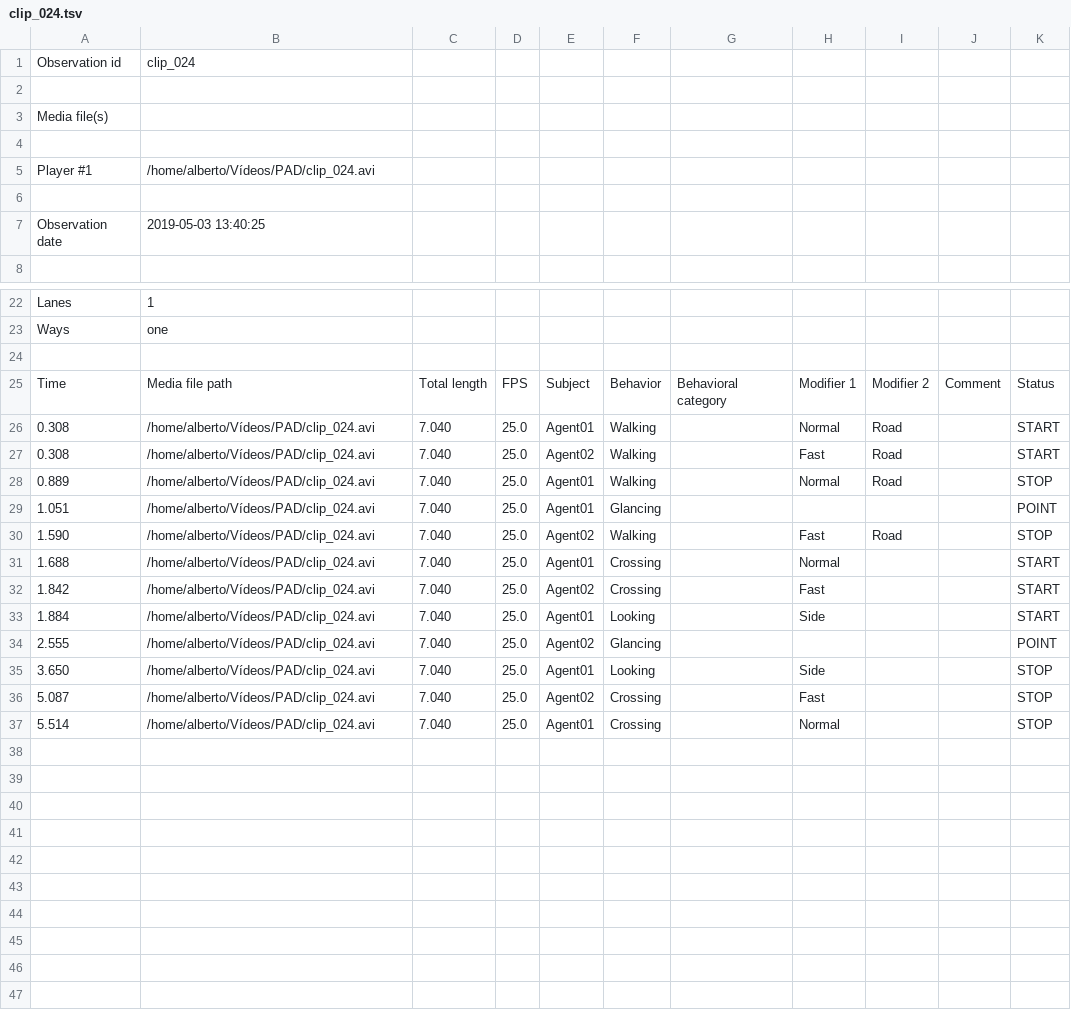
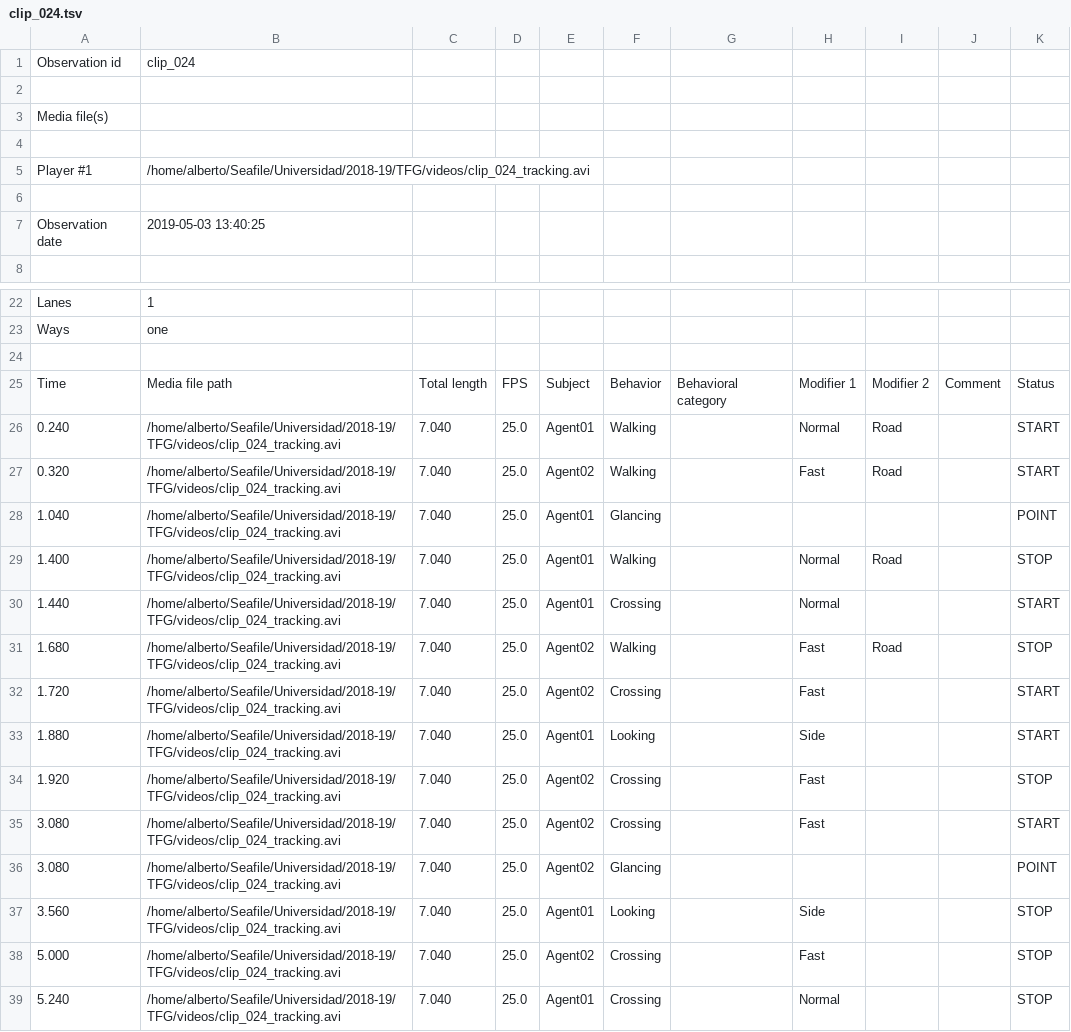
Before and after one commit to alberbm-dev/PAD, a TSV file: behavior/events/clip_024.tsv, drawn as a sheet; only a part is shown, gaps mark what is left out.

```diff
--- a/behavior/events/clip_024.tsv
+++ b/behavior/events/clip_024.tsv
@@ -4,3 +4,3 @@ Media file(s)
 										
-Player #1	/home/alberto/Vídeos/PAD/clip_024.avi									
+Player #1	/home/alberto/Seafile/Universidad/2018-19/TFG/videos/clip_024_tracking.avi									
 										
@@ -25,13 +25,15 @@ Ways	one
 Time	Media file path	Total length	FPS	Subject	Behavior	Behavioral category	Modifier 1	Modifier 2	Comment	Status
-0.308	/home/alberto/Vídeos/PAD/clip_024.avi	7.040	25.0	Agent01	Walking		Normal	Road		START
-0.308	/home/alberto/Vídeos/PAD/clip_024.avi	7.040	25.0	Agent02	Walking		Fast	Road		START
-0.889	/home/alberto/Vídeos/PAD/clip_024.avi	7.040	25.0	Agent01	Walking		Normal	Road		STOP
-1.051	/home/alberto/Vídeos/PAD/clip_024.avi	7.040	25.0	Agent01	Glancing					POINT
-1.590	/home/alberto/Vídeos/PAD/clip_024.avi	7.040	25.0	Agent02	Walking		Fast	Road		STOP
-1.688	/home/alberto/Vídeos/PAD/clip_024.avi	7.040	25.0	Agent01	Crossing		Normal			START
-1.842	/home/alberto/Vídeos/PAD/clip_024.avi	7.040	25.0	Agent02	Crossing		Fast			START
-1.884	/home/alberto/Vídeos/PAD/clip_024.avi	7.040	25.0	Agent01	Looking		Side			START
-2.555	/home/alberto/Vídeos/PAD/clip_024.avi	7.040	25.0	Agent02	Glancing					POINT
-3.650	/home/alberto/Vídeos/PAD/clip_024.avi	7.040	25.0	Agent01	Looking		Side			STOP
-5.087	/home/alberto/Vídeos/PAD/clip_024.avi	7.040	25.0	Agent02	Crossing		Fast			STOP
-5.514	/home/alberto/Vídeos/PAD/clip_024.avi	7.040	25.0	Agent01	Crossing		Normal			STOP
+0.240	/home/alberto/Seafile/Universidad/2018-19/TFG/videos/clip_024_tracking.avi	7.040	25.0	Agent01	Walking		Normal	Road		START
+0.320	/home/alberto/Seafile/Universidad/2018-19/TFG/videos/clip_024_tracking.avi	7.040	25.0	Agent02	Walking		Fast	Road		START
+1.040	/home/alberto/Seafile/Universidad/2018-19/TFG/videos/clip_024_tracking.avi	7.040	25.0	Agent01	Glancing					POINT
+1.400	/home/alberto/Seafile/Universidad/2018-19/TFG/videos/clip_024_tracking.avi	7.040	25.0	Agent01	Walking		Normal	Road		STOP
+1.440	/home/alberto/Seafile/Universidad/2018-19/TFG/videos/clip_024_tracking.avi	7.040	25.0	Agent01	Crossing		Normal			START
+1.680	/home/alberto/Seafile/Universidad/2018-19/TFG/videos/clip_024_tracking.avi	7.040	25.0	Agent02	Walking		Fast	Road		STOP
+1.720	/home/alberto/Seafile/Universidad/2018-19/TFG/videos/clip_024_tracking.avi	7.040	25.0	Agent02	Crossing		Fast			START
+1.880	/home/alberto/Seafile/Universidad/2018-19/TFG/videos/clip_024_tracking.avi	7.040	25.0	Agent01	Looking		Side			START
+1.920	/home/alberto/Seafile/Universidad/2018-19/TFG/videos/clip_024_tracking.avi	7.040	25.0	Agent02	Crossing		Fast			STOP
+3.080	/home/alberto/Seafile/Universidad/2018-19/TFG/videos/clip_024_tracking.avi	7.040	25.0	Agent02	Crossing		Fast			START
+3.080	/home/alberto/Seafile/Universidad/2018-19/TFG/videos/clip_024_tracking.avi	7.040	25.0	Agent02	Glancing					POINT
+3.560	/home/alberto/Seafile/Universidad/2018-19/TFG/videos/clip_024_tracking.avi	7.040	25.0	Agent01	Looking		Side			STOP
+5.000	/home/alberto/Seafile/Universidad/2018-19/TFG/videos/clip_024_tracking.avi	7.040	25.0	Agent02	Crossing		Fast			STOP
+5.240	/home/alberto/Seafile/Universidad/2018-19/TFG/videos/clip_024_tracking.avi	7.040	25.0	Agent01	Crossing		Normal			STOP
```
Also changed, not shown: behavior/events/clip_021.tsv, behavior/events/clip_025.tsv.
